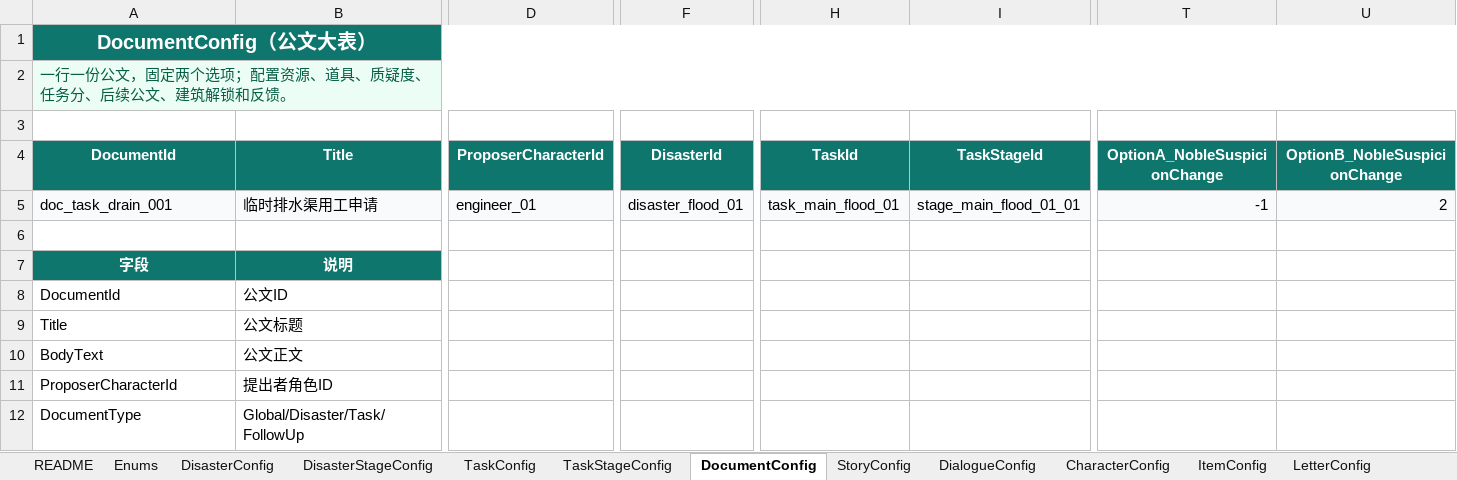
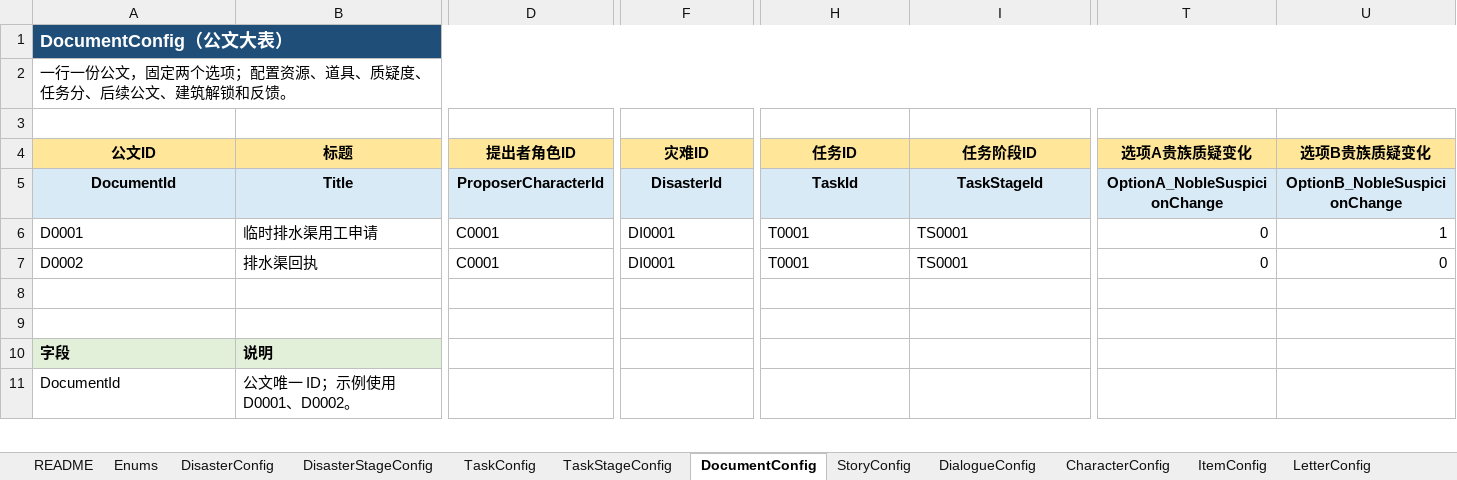
Before and after one commit to notsjj/12moons, an Excel workbook: config_templates/TwelveMoons_ConfigTables_v2.xlsx, sheet DocumentConfig, drawn as a sheet; only a part is shown, gaps mark what is left out; values as stored, in another font and other column widths than the file's, no borders; removed rows and columns are numbered as before the commit, all else as after; rows hold the shown columns only; the diff covers the shown part only; the diff names each change by its address in the sheet, - before the commit and + after, or states it on an @@ line.

```diff
--- a/config_templates/TwelveMoons_ConfigTables_v2.xlsx (sheet DocumentConfig)
+++ b/config_templates/TwelveMoons_ConfigTables_v2.xlsx (sheet DocumentConfig)
@@ A1 fill: #0F766E → #1F4E78, text size: smaller, alignment: center → left @@
@@ A2 fill: #ECFDF5 → none, text colour: #065F46 → black @@
+row 4: 公文ID | 标题 | 提出者角色ID | 灾难ID | 任务ID | 任务阶段ID | 选项A贵族质疑变化 | 选项B贵族质疑变化
@@ A5:U5 fill: #0F766E → #D9EAF7, text colour: #FFFFFF → black @@
-A6: doc_task_drain_001
+A6: D0001
-A6:U6 fill: #F8FAFC
+A6:U6 fill: none
-D6: engineer_01
+D6: C0001
-F6: disaster_flood_01
+F6: DI0001
-H6: task_main_flood_01
+H6: T0001
-I6: stage_main_flood_01_01
+I6: TS0001
-T6: -1
+T6: 0
-U6: 2
+U6: 1
+row 7: D0002 | 排水渠回执 | C0001 | DI0001 | T0001 | TS0001 | 0 | 0
+row 8: (empty)
@@ A10:B10 text colour: #FFFFFF → black, alignment: center → left, fill: #0F766E → #E2F0D9 @@
-B11: 公文ID
+B11: 公文唯一 ID；示例使用 D0001、D0002。
-row 9: Title | 公文标题
-row 10: BodyText | 公文正文
-row 11: ProposerCharacterId | 提出者角色ID
-row 12: DocumentType | Global/Disaster/Task/FollowUp
```
Also changed, not shown: 1 added row, 48 removed rows, 12 edited cells and cell formats elsewhere in this sheet, sheet TaskStageConfig, sheet DialogueConfig, sheet README, sheet Dialogue_story_001, sheet SideEventConfig, sheet StoryConfig, 10 more sheets.
